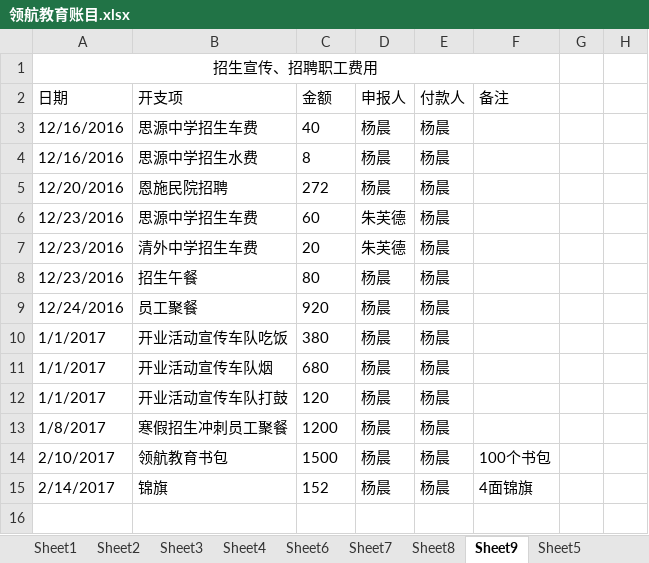
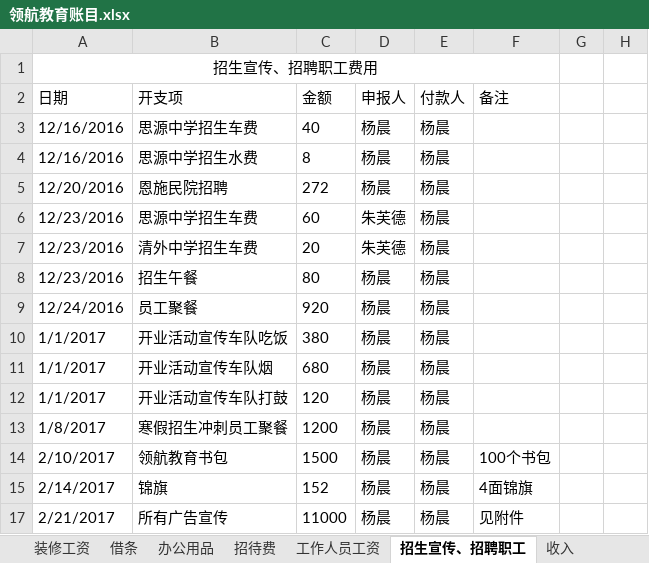
Before and after one commit to SolidFighter/LH_EDU, an Excel workbook: 开支收入/领航教育账目.xlsx, sheet 招生宣传、招聘职工, drawn as a sheet; values as stored, in another font and other column widths than the file's, no borders; the diff names each change by its address in the sheet, - before the commit and + after, or states it on an @@ line.

```diff
--- a/开支收入/领航教育账目.xlsx (sheet 招生宣传、招聘职工)
+++ b/开支收入/领航教育账目.xlsx (sheet 招生宣传、招聘职工)
-sheet tab: Sheet3
+sheet tab: 装修工资
-sheet tab: Sheet4
+sheet tab: 借条
-sheet tab: Sheet6
+sheet tab: 办公用品
-sheet tab: Sheet7
+sheet tab: 招待费
-sheet tab: Sheet8
+sheet tab: 工作人员工资
-sheet tab: Sheet9
+sheet tab: 招生宣传、招聘职工
-sheet tab: Sheet5
+sheet tab: 收入
+row 17: 2/21/2017 | 所有广告宣传 | 11000 | 杨晨 | 杨晨 | 见附件
```
Also changed, not shown: sheet 装修工资, sheet 装修主要材料, sheet 办公用品, sheet 收入, other sheet tabs, hidden cells, 1 other file.
